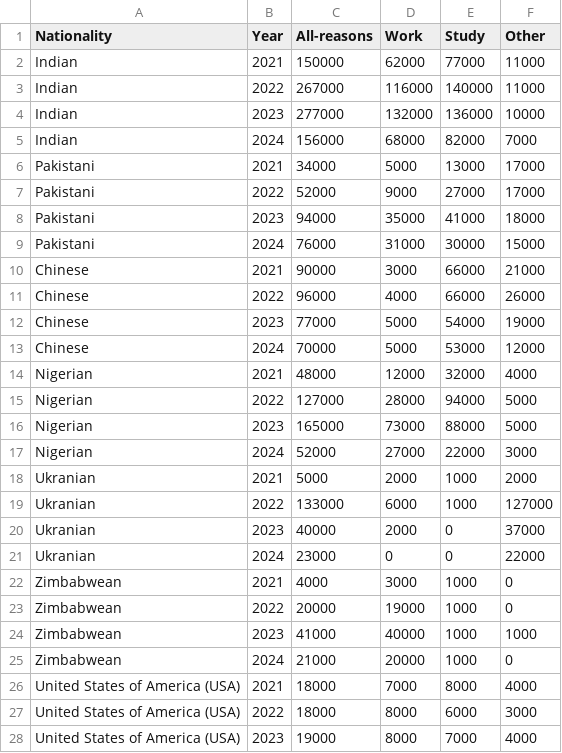
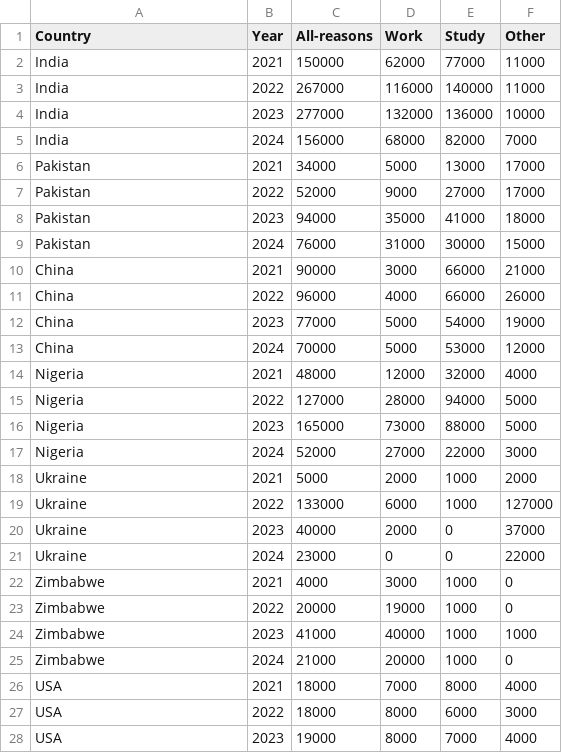
Before and after one commit to esencela/uk-immigration-data-analysis, a CSV file: data/immigration-by-country.csv, drawn as a sheet; only a part is shown; the diff covers the shown part only.

Commit message:
Changed nationality column to display country

```diff
--- a/data/immigration-by-country.csv
+++ b/data/immigration-by-country.csv
@@ -1,28 +1,28 @@
-Nationality,Year,All-reasons,Work,Study,Other
-Indian,2021,150000,62000,77000,11000
-Indian,2022,267000,116000,140000,11000
-Indian,2023,277000,132000,136000,10000
-Indian,2024,156000,68000,82000,7000
-Pakistani,2021,34000,5000,13000,17000
-Pakistani,2022,52000,9000,27000,17000
-Pakistani,2023,94000,35000,41000,18000
-Pakistani,2024,76000,31000,30000,15000
-Chinese,2021,90000,3000,66000,21000
-Chinese,2022,96000,4000,66000,26000
-Chinese,2023,77000,5000,54000,19000
-Chinese,2024,70000,5000,53000,12000
-Nigerian,2021,48000,12000,32000,4000
-Nigerian,2022,127000,28000,94000,5000
-Nigerian,2023,165000,73000,88000,5000
-Nigerian,2024,52000,27000,22000,3000
-Ukranian,2021,5000,2000,1000,2000
-Ukranian,2022,133000,6000,1000,127000
-Ukranian,2023,40000,2000,0,37000
-Ukranian,2024,23000,0,0,22000
-Zimbabwean,2021,4000,3000,1000,0
-Zimbabwean,2022,20000,19000,1000,0
-Zimbabwean,2023,41000,40000,1000,1000
-Zimbabwean,2024,21000,20000,1000,0
-United States of America (USA),2021,18000,7000,8000,4000
-United States of America (USA),2022,18000,8000,6000,3000
-United States of America (USA),2023,19000,8000,7000,4000
+Country,Year,All-reasons,Work,Study,Other
+India,2021,150000,62000,77000,11000
+India,2022,267000,116000,140000,11000
+India,2023,277000,132000,136000,10000
+India,2024,156000,68000,82000,7000
+Pakistan,2021,34000,5000,13000,17000
+Pakistan,2022,52000,9000,27000,17000
+Pakistan,2023,94000,35000,41000,18000
+Pakistan,2024,76000,31000,30000,15000
+China,2021,90000,3000,66000,21000
+China,2022,96000,4000,66000,26000
+China,2023,77000,5000,54000,19000
+China,2024,70000,5000,53000,12000
+Nigeria,2021,48000,12000,32000,4000
+Nigeria,2022,127000,28000,94000,5000
+Nigeria,2023,165000,73000,88000,5000
+Nigeria,2024,52000,27000,22000,3000
+Ukraine,2021,5000,2000,1000,2000
+Ukraine,2022,133000,6000,1000,127000
+Ukraine,2023,40000,2000,0,37000
+Ukraine,2024,23000,0,0,22000
+Zimbabwe,2021,4000,3000,1000,0
+Zimbabwe,2022,20000,19000,1000,0
+Zimbabwe,2023,41000,40000,1000,1000
+Zimbabwe,2024,21000,20000,1000,0
+USA,2021,18000,7000,8000,4000
+USA,2022,18000,8000,6000,3000
+USA,2023,19000,8000,7000,4000
```
Also changed, not shown: 9 edited cells elsewhere in this file, 1 other file.
